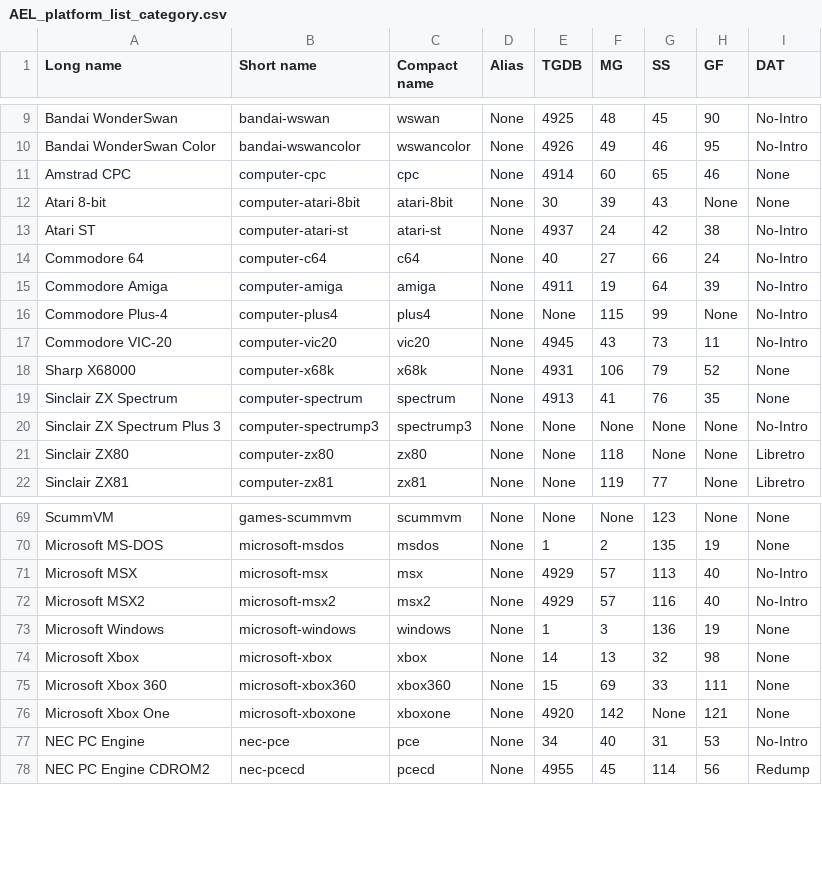
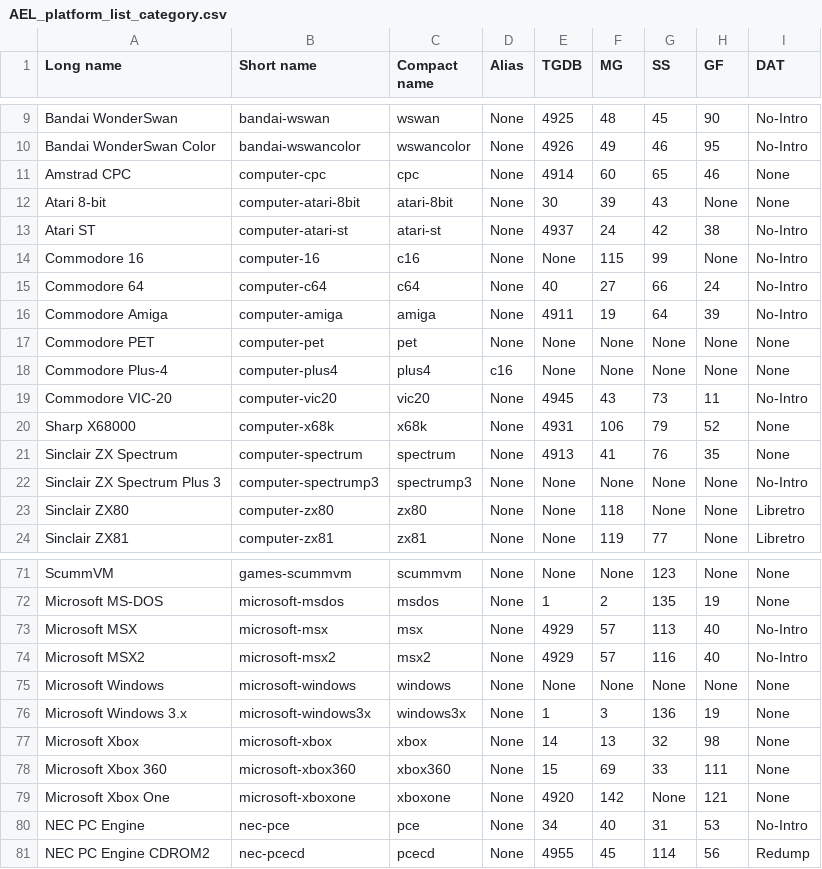
Before and after one commit to Wintermute0110/plugin.program.AEL.dev, a CSV file: dev-core/data/AEL_platform_list_category.csv, drawn as a sheet; only a part is shown, gaps mark what is left out.

Commit message:
Updated platforms.

```diff
--- a/dev-core/data/AEL_platform_list_category.csv
+++ b/dev-core/data/AEL_platform_list_category.csv
@@ -13,5 +13,7 @@ Atari 8-bit,computer-atari-8bit,atari-8bit,None,30,39,43,None,None
 Atari ST,computer-atari-st,atari-st,None,4937,24,42,38,No-Intro
+Commodore 16,computer-16,c16,None,None,115,99,None,No-Intro
 Commodore 64,computer-c64,c64,None,40,27,66,24,No-Intro
 Commodore Amiga,computer-amiga,amiga,None,4911,19,64,39,No-Intro
-Commodore Plus-4,computer-plus4,plus4,None,None,115,99,None,No-Intro
+Commodore PET,computer-pet,pet,None,None,None,None,None,None
+Commodore Plus-4,computer-plus4,plus4,c16,None,None,None,None,None
 Commodore VIC-20,computer-vic20,vic20,None,4945,43,73,11,No-Intro
@@ -72,3 +74,4 @@ Microsoft MSX,microsoft-msx,msx,None,4929,57,113,40,No-Intro
 Microsoft MSX2,microsoft-msx2,msx2,None,4929,57,116,40,No-Intro
-Microsoft Windows,microsoft-windows,windows,None,1,3,136,19,None
+Microsoft Windows,microsoft-windows,windows,None,None,None,None,None,None
+Microsoft Windows 3.x,microsoft-windows3x,windows3x,None,1,3,136,19,None
 Microsoft Xbox,microsoft-xbox,xbox,None,14,13,32,98,None
```
Also changed, not shown: dev-core/data/AEL_platform_list_longname.csv, dev-core/data/AEL_platform_list_shortname.csv, 4 other files.
